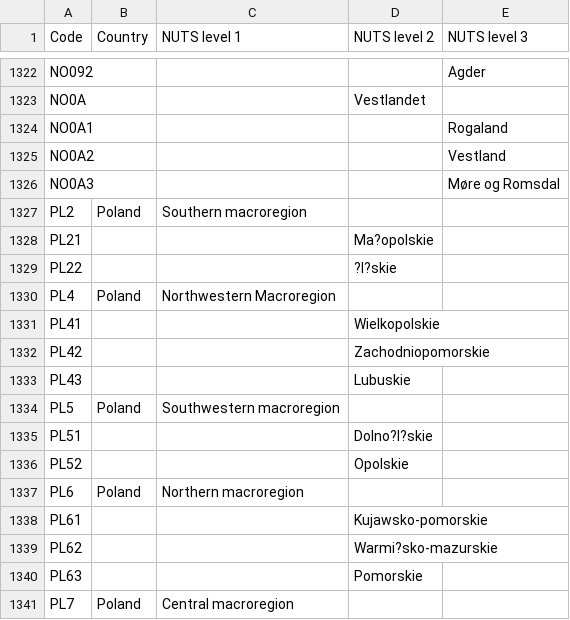
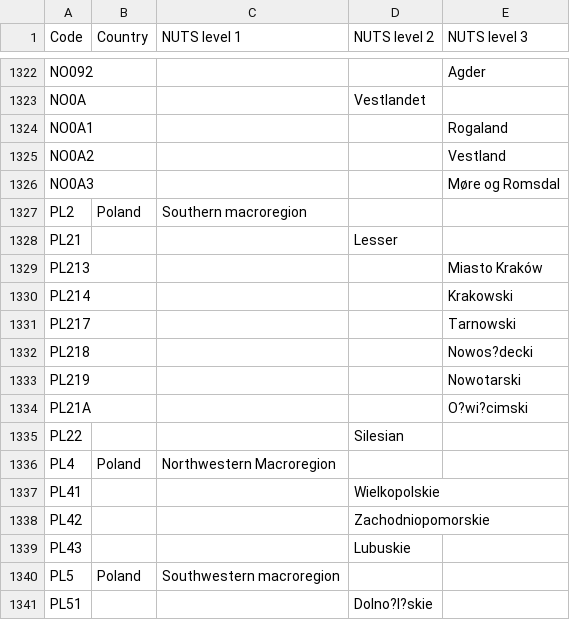
Before and after one commit to openENTRANCE/Model-linkage-Legacy, a CSV file: Region/NUTS3_Dictionary.csv, drawn as a sheet; only a part is shown, gaps mark what is left out; the shorter side is filled out with more unchanged rows.

```diff
--- a/Region/NUTS3_Dictionary.csv
+++ b/Region/NUTS3_Dictionary.csv
@@ -1327,4 +1327,10 @@ NO0A3,,,,Møre og Romsdal
 PL2,Poland,Southern macroregion,,
-PL21,,,Ma?opolskie,
-PL22,,,?l?skie,
+PL21,,,Lesser,
+PL213,,,,Miasto Kraków
+PL214,,,,Krakowski
+PL217,,,,Tarnowski
+PL218,,,,Nowos?decki
+PL219,,,,Nowotarski
+PL21A,,,,O?wi?cimski
+PL22,,,Silesian,
 PL4,Poland,Northwestern Macroregion,,
```
Also changed, not shown: Region/NUTS2_Dictionary.csv.
